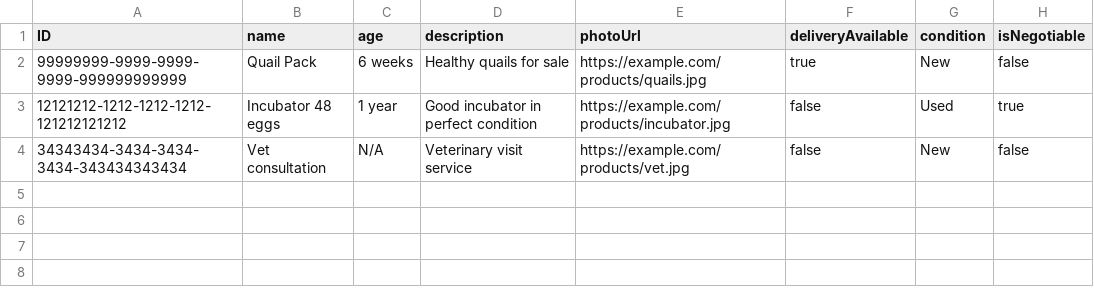
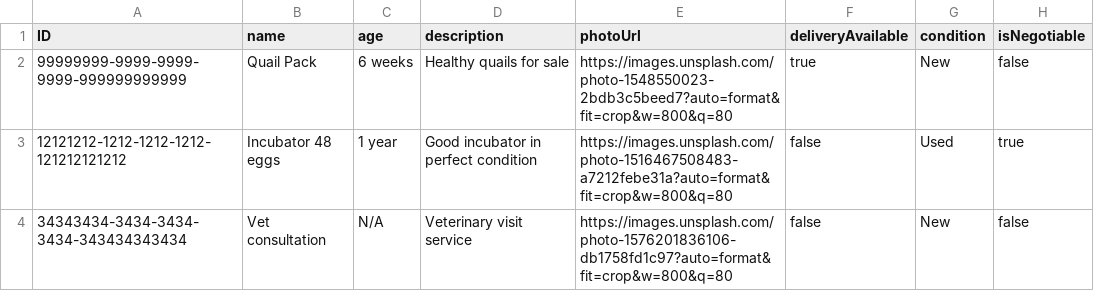
Before and after one commit to aladin98/smart-farm-marketplace, a CSV file: db/data/smartfarm.marketplace-Products.csv, drawn as a sheet; only a part is shown; the diff names each change by its address in the sheet, - before the commit and + after, or states it on an @@ line.

```diff
--- a/db/data/smartfarm.marketplace-Products.csv
+++ b/db/data/smartfarm.marketplace-Products.csv
-E2 (photoUrl): https://example.com/products/quails.jpg
+E2 (photoUrl): https://images.unsplash.com/photo-1548550023-2bdb3c5beed7?auto=format&fit=crop&w=800&q=80
-E3 (photoUrl): https://example.com/products/incubator.jpg
+E3 (photoUrl): https://images.unsplash.com/photo-1516467508483-a7212febe31a?auto=format&fit=crop&w=800&q=80
-E4 (photoUrl): https://example.com/products/vet.jpg
+E4 (photoUrl): https://images.unsplash.com/photo-1576201836106-db1758fd1c97?auto=format&fit=crop&w=800&q=80
```
Also changed, not shown: 47 other files.
